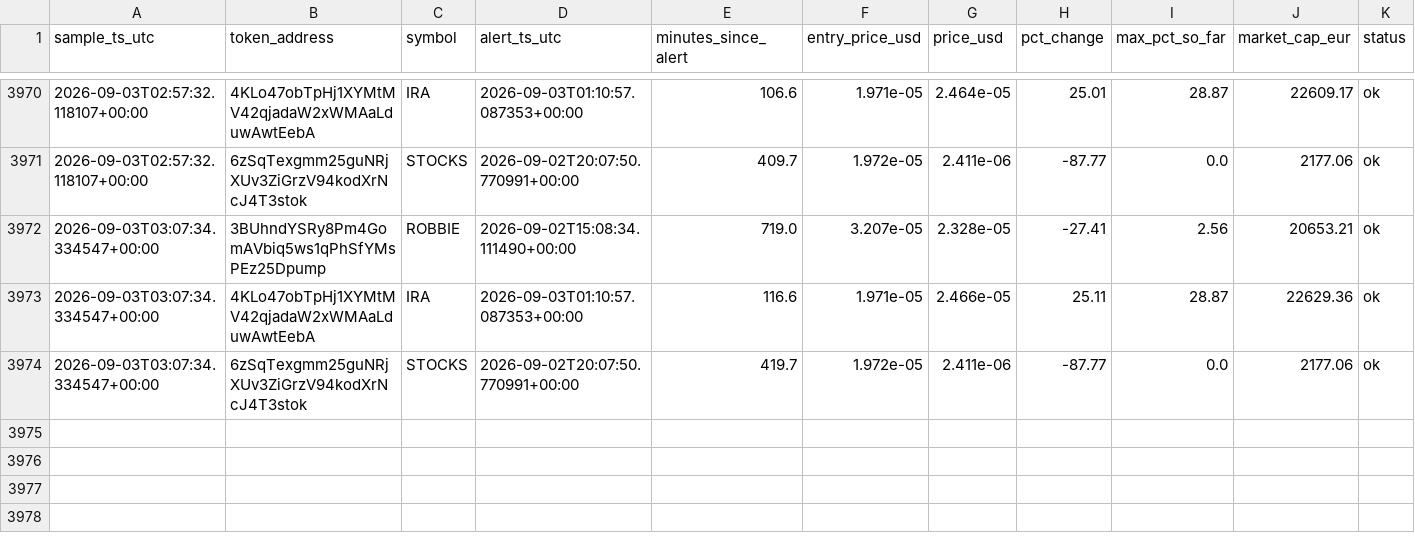
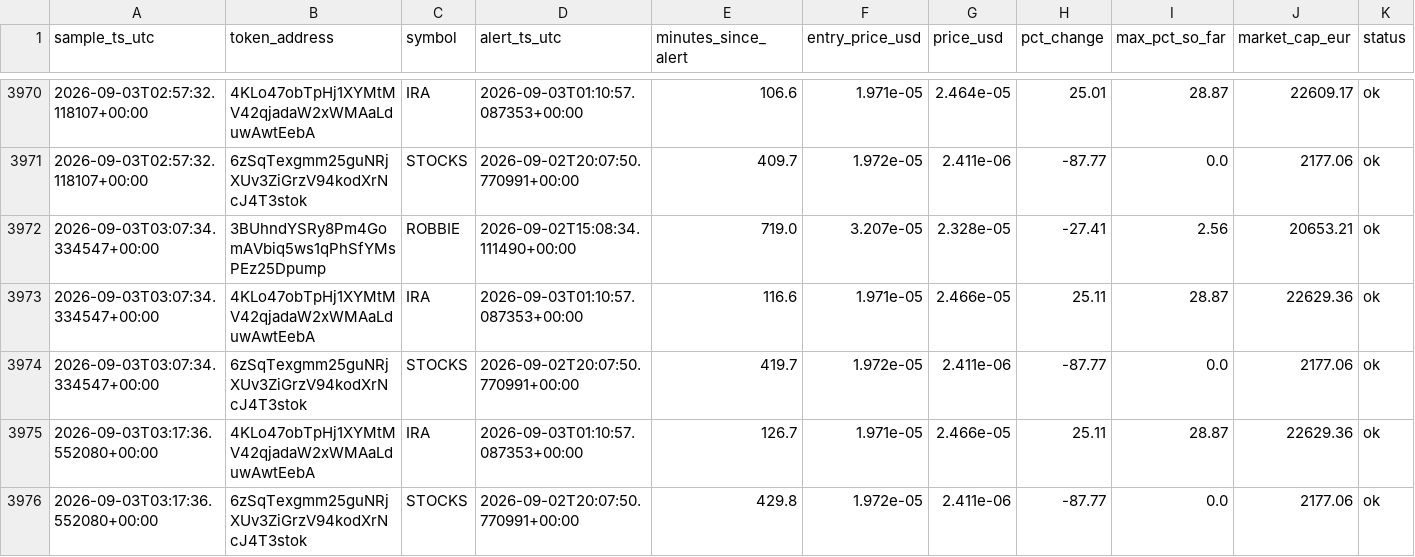
Before and after one commit to bromenie2026-commits/Cointracker, a CSV file: logs/watchlist.csv, drawn as a sheet; only a part is shown, gaps mark what is left out.

```diff
--- a/logs/watchlist.csv
+++ b/logs/watchlist.csv
@@ -3974 +3974,3 @@ sample_ts_utc,token_address,symbol,alert_ts_utc,minutes_since_alert,entry_price_
 2026-09-03T03:07:34.334547+00:00,6zSqTexgmm25guNRjXUv3ZiGrzV94kodXrNcJ4T3stok,STOCKS,2026-09-02T20:07:50.770991+00:00,419.7,1.972e-05,2.411e-06,-87.77,0.0,2177.06,ok
+2026-09-03T03:17:36.552080+00:00,4KLo47obTpHj1XYMtMV42qjadaW2xWMAaLduwAwtEebA,IRA,2026-09-03T01:10:57.087353+00:00,126.7,1.971e-05,2.466e-05,25.11,28.87,22629.36,ok
+2026-09-03T03:17:36.552080+00:00,6zSqTexgmm25guNRjXUv3ZiGrzV94kodXrNcJ4T3stok,STOCKS,2026-09-02T20:07:50.770991+00:00,429.8,1.972e-05,2.411e-06,-87.77,0.0,2177.06,ok
```
Also changed, not shown: 1 other file.
